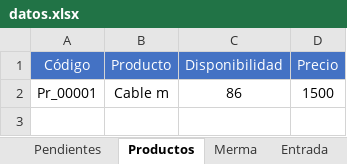
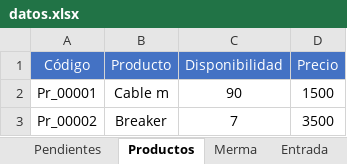
Before and after one commit to joseluisdelrosariosilva-cpu/pos-movil-apk, an Excel workbook: data/datos.xlsx, sheet Productos, drawn as a sheet; values as stored, in another font and other column widths than the file's, no borders; table styles not drawn; the diff names each change by its address in the sheet, - before the commit and + after, or states it on an @@ line.

```diff
--- a/data/datos.xlsx (sheet Productos)
+++ b/data/datos.xlsx (sheet Productos)
-C2 (Disponibilidad): 86
+C2 (Disponibilidad): 90
+row 3: Pr_00002 | Breaker | 7 | 3500
```
Also changed, not shown: 4 other files.
